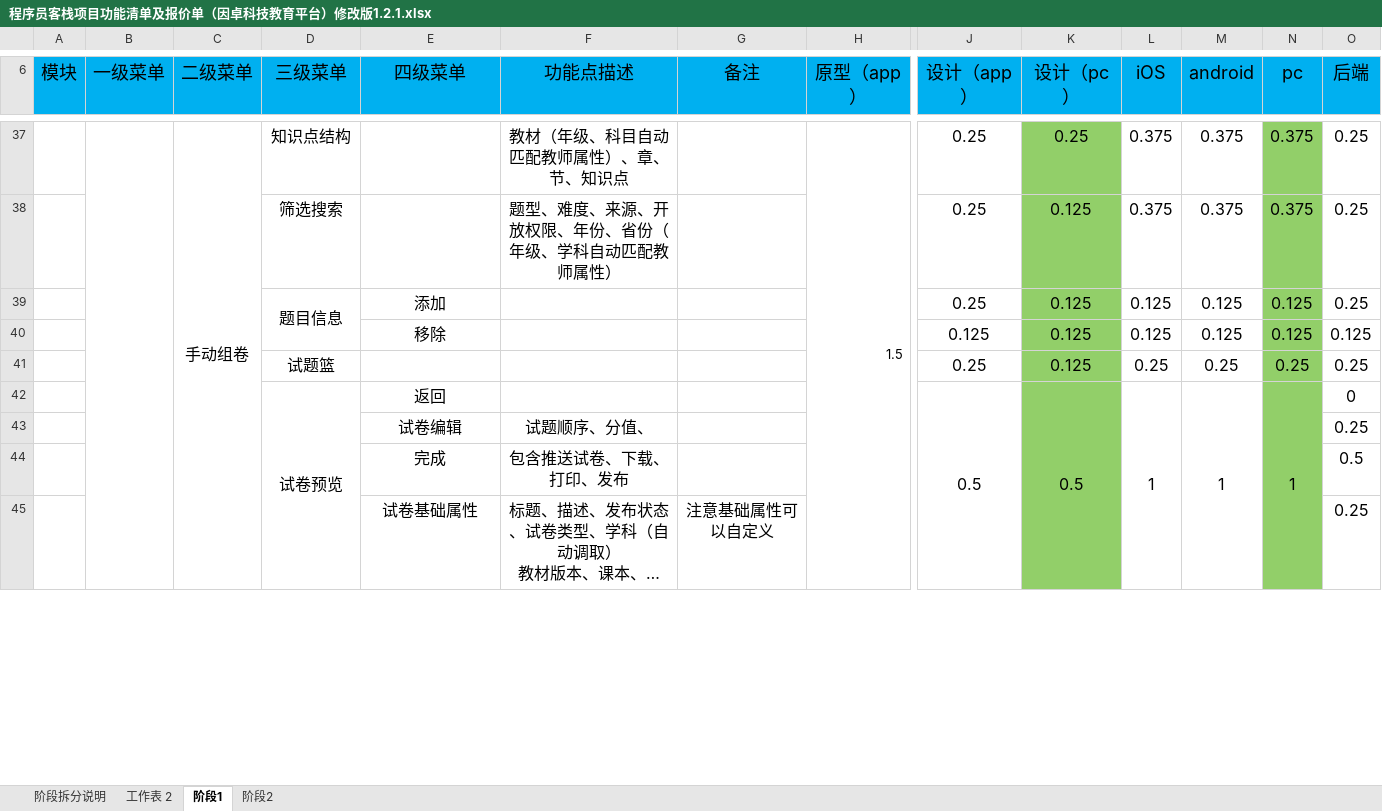
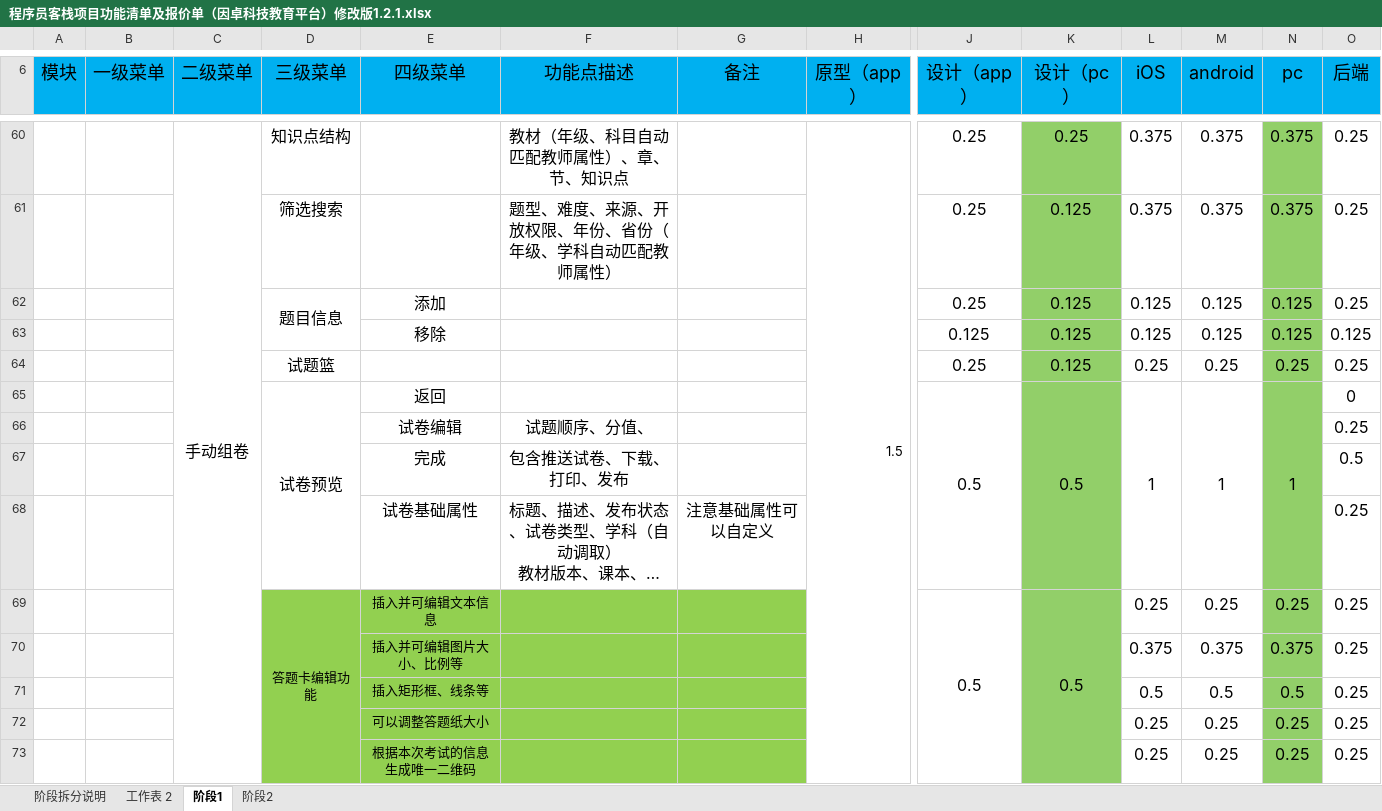
Before and after one commit to wenhulove333/part-time-job, an Excel workbook: 程序员客栈项目/因卓科技教育平台/需求梳理final/需求拆解/程序员客栈项目功能清单及报价单（因卓科技教育平台）修改版1.2.1.xlsx, sheet 阶段1, drawn as a sheet; only a part is shown, gaps mark what is left out; long unchanged cells end in …; values as stored, in another font and other column widths than the file's, no borders; removed rows and columns are numbered as before the commit, all else as after; rows hold the shown columns only; the diff covers the shown part only; the diff names each change by its address in the sheet, - before the commit and + after, or states it on an @@ line.

```diff
--- a/程序员客栈项目/因卓科技教育平台/需求梳理final/需求拆解/程序员客栈项目功能清单及报价单（因卓科技教育平台）修改版1.2.1.xlsx (sheet 阶段1)
+++ b/程序员客栈项目/因卓科技教育平台/需求梳理final/需求拆解/程序员客栈项目功能清单及报价单（因卓科技教育平台）修改版1.2.1.xlsx (sheet 阶段1)
-B37:B47 merged
+row 69:  |  |  | 答题卡编辑功能 | 插入并可编辑文本信息 |  |  |  | 0.5 | 0.5 | 0.25 | 0.25 | 0.25 | 0.25
+row 70:  |  |  |  | 插入并可编辑图片大小、比例等 |  |  |  |  |  | 0.375 | 0.375 | 0.375 | 0.25
+row 71:  |  |  |  | 插入矩形框、线条等 |  |  |  |  |  | 0.5 | 0.5 | 0.5 | 0.25
+row 72:  |  |  |  | 可以调整答题纸大小 |  |  |  |  |  | 0.25 | 0.25 | 0.25 | 0.25
+row 73:  |  |  |  | 根据本次考试的信息生成唯一二维码 |  |  |  |  |  | 0.25 | 0.25 | 0.25 | 0.25
```
Also changed, not shown: 43 added rows, 3 removed rows and 2 edited cells elsewhere in this sheet, sheet 阶段2, sheet 阶段拆分说明, 7 other files.
